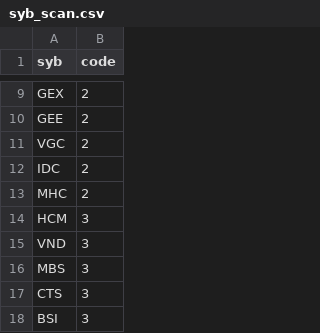
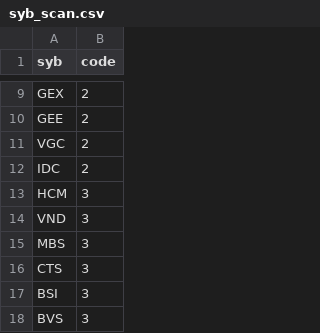
Before and after one commit to traitimbenle91/stock_20260727, a CSV file: backup/syb_scan.csv, drawn as a sheet; only a part is shown, gaps mark what is left out; the shorter side is filled out with more unchanged rows; the diff names each change by its address in the sheet, - before the commit and + after, or states it on an @@ line.

```diff
--- a/backup/syb_scan.csv
+++ b/backup/syb_scan.csv
-row 13: MHC | 2
```
Also changed, not shown: 1 other file.
